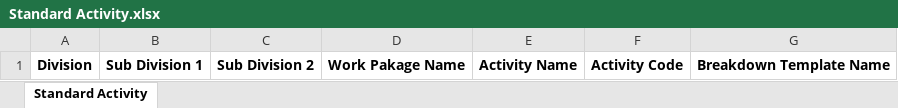
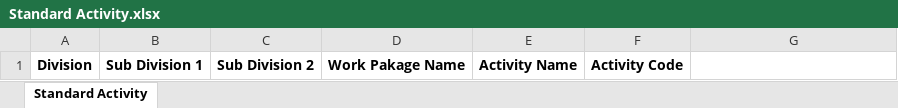
Before and after one commit to OmarAllam007/cost-control-demo, an Excel workbook: public/files/templates/Standard Activity.xlsx, sheet Standard Activity, drawn as a sheet; values as stored, in another font and other column widths than the file's, no borders; table styles not drawn; the diff names each change by its address in the sheet, - before the commit and + after, or states it on an @@ line.

```diff
--- a/public/files/templates/Standard Activity.xlsx (sheet Standard Activity)
+++ b/public/files/templates/Standard Activity.xlsx (sheet Standard Activity)
-G1: Breakdown Template Name
+G1: (empty)
```
Also changed, not shown: 7 other files.
